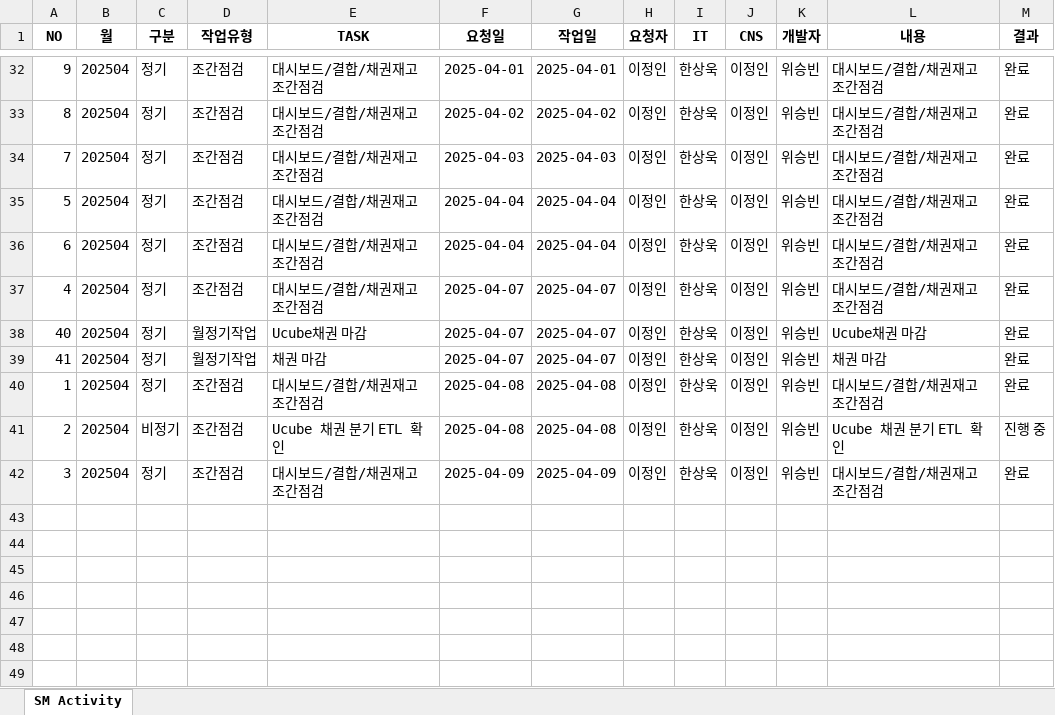
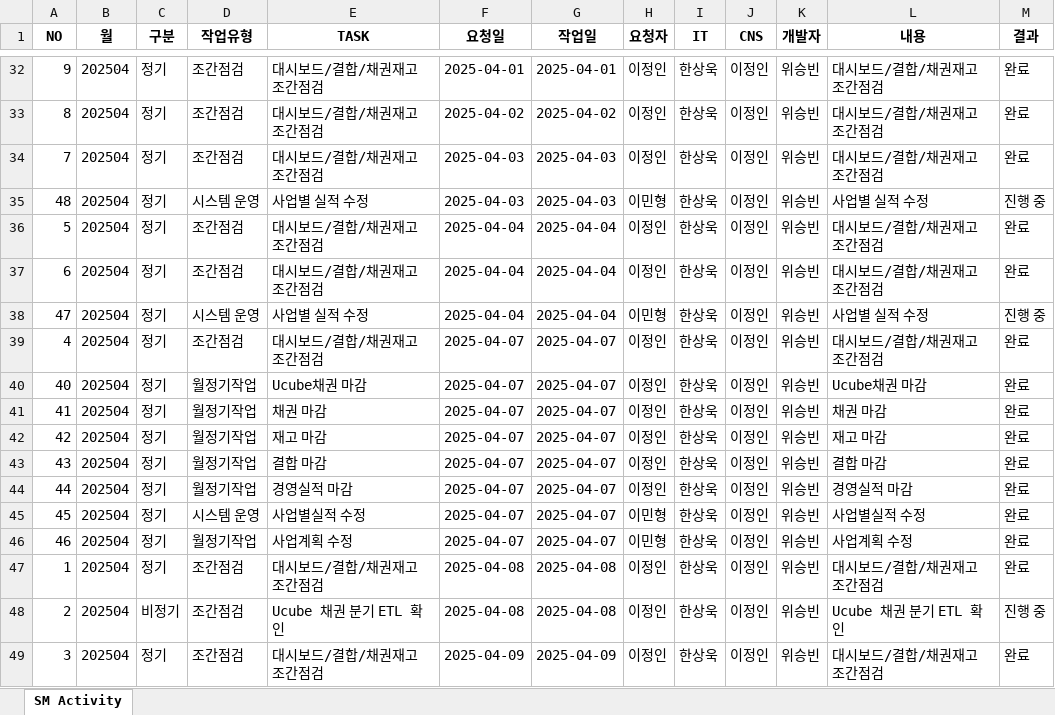
Before and after one commit to wjb127/sm-activity-app, an Excel workbook: data/SM_Activity_Dashboard.xlsx, sheet SM Activity, drawn as a sheet; only a part is shown, gaps mark what is left out; values as stored, in another font and other column widths than the file's, no borders; the diff names each change by its address in the sheet, - before the commit and + after, or states it on an @@ line.

```diff
--- a/data/SM_Activity_Dashboard.xlsx (sheet SM Activity)
+++ b/data/SM_Activity_Dashboard.xlsx (sheet SM Activity)
+row 35: 48 | 202504 | 정기 | 시스템 운영 | 사업별 실적 수정 | 2025-04-03 | 2025-04-03 | 이민형 | 한상욱 | 이정인 | 위승빈 | 사업별 실적 수정 | 진행 중
+row 38: 47 | 202504 | 정기 | 시스템 운영 | 사업별 실적 수정 | 2025-04-04 | 2025-04-04 | 이민형 | 한상욱 | 이정인 | 위승빈 | 사업별 실적 수정 | 진행 중
+row 42: 42 | 202504 | 정기 | 월정기작업 | 재고 마감 | 2025-04-07 | 2025-04-07 | 이정인 | 한상욱 | 이정인 | 위승빈 | 재고 마감 | 완료
+row 43: 43 | 202504 | 정기 | 월정기작업 | 결합 마감 | 2025-04-07 | 2025-04-07 | 이정인 | 한상욱 | 이정인 | 위승빈 | 결합 마감 | 완료
+row 44: 44 | 202504 | 정기 | 월정기작업 | 경영실적 마감 | 2025-04-07 | 2025-04-07 | 이정인 | 한상욱 | 이정인 | 위승빈 | 경영실적 마감 | 완료
+row 45: 45 | 202504 | 정기 | 시스템 운영 | 사업별실적 수정 | 2025-04-07 | 2025-04-07 | 이민형 | 한상욱 | 이정인 | 위승빈 | 사업별실적 수정 | 완료
+row 46: 46 | 202504 | 정기 | 월정기작업 | 사업계획 수정 | 2025-04-07 | 2025-04-07 | 이민형 | 한상욱 | 이정인 | 위승빈 | 사업계획 수정 | 완료
```
Also changed, not shown: 1 other file.
